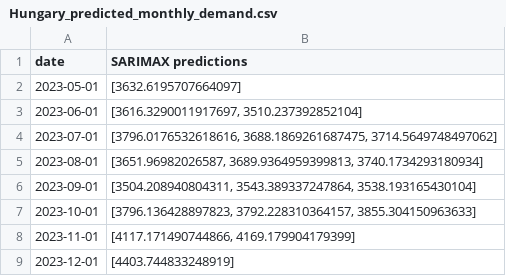
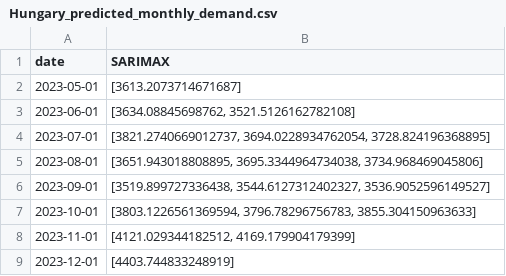
Before and after one commit to TKartist/BachelorProject, a CSV file: demand_forecasts/Hungary_predicted_monthly_demand.csv, drawn as a sheet.

```diff
--- a/demand_forecasts/Hungary_predicted_monthly_demand.csv
+++ b/demand_forecasts/Hungary_predicted_monthly_demand.csv
@@ -1,9 +1,9 @@
-date,SARIMAX predictions
-2023-05-01,[3632.6195707664097]
-2023-06-01,"[3616.3290011917697, 3510.237392852104]"
-2023-07-01,"[3796.0176532618616, 3688.1869261687475, 3714.5649748497062]"
-2023-08-01,"[3651.96982026587, 3689.9364959399813, 3740.1734293180934]"
-2023-09-01,"[3504.208940804311, 3543.389337247864, 3538.193165430104]"
-2023-10-01,"[3796.136428897823, 3792.228310364157, 3855.304150963633]"
-2023-11-01,"[4117.171490744866, 4169.179904179399]"
+date,SARIMAX
+2023-05-01,[3613.2073714671687]
+2023-06-01,"[3634.08845698762, 3521.5126162782108]"
+2023-07-01,"[3821.2740669012737, 3694.0228934762054, 3728.824196368895]"
+2023-08-01,"[3651.943018808895, 3695.3344964734038, 3734.968469045806]"
+2023-09-01,"[3519.899727336438, 3544.6127312402327, 3536.9052596149527]"
+2023-10-01,"[3803.1226561369594, 3796.78296756783, 3855.304150963633]"
+2023-11-01,"[4121.029344182512, 4169.179904179399]"
 2023-12-01,[4403.744833248919]
```
Also changed, not shown: demand_forecasts/Hungary_analysis.csv, demand_forecasts/Netherlands_analysis.csv, 10 other files.
